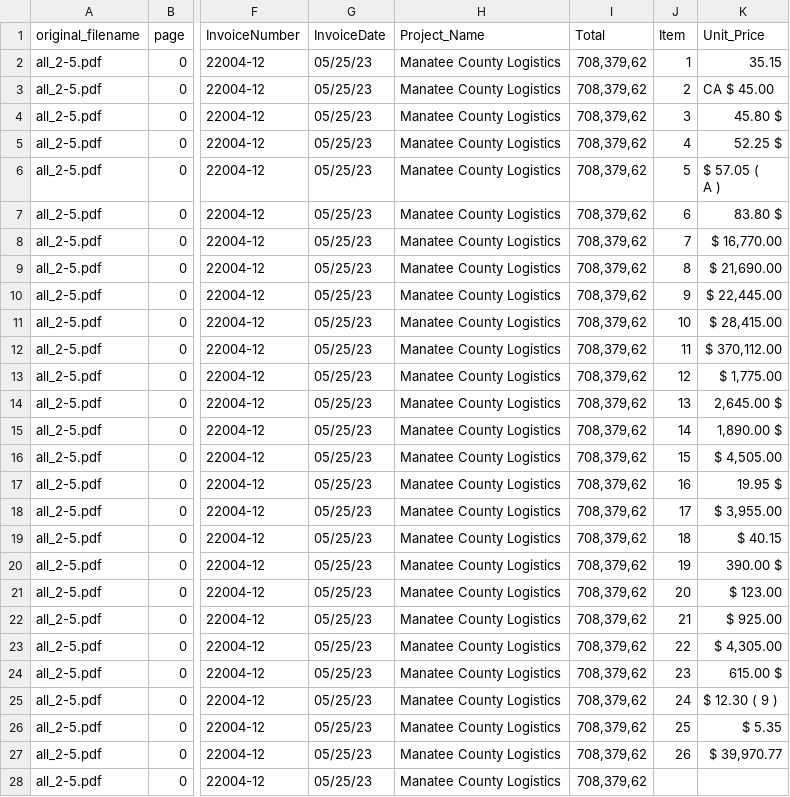
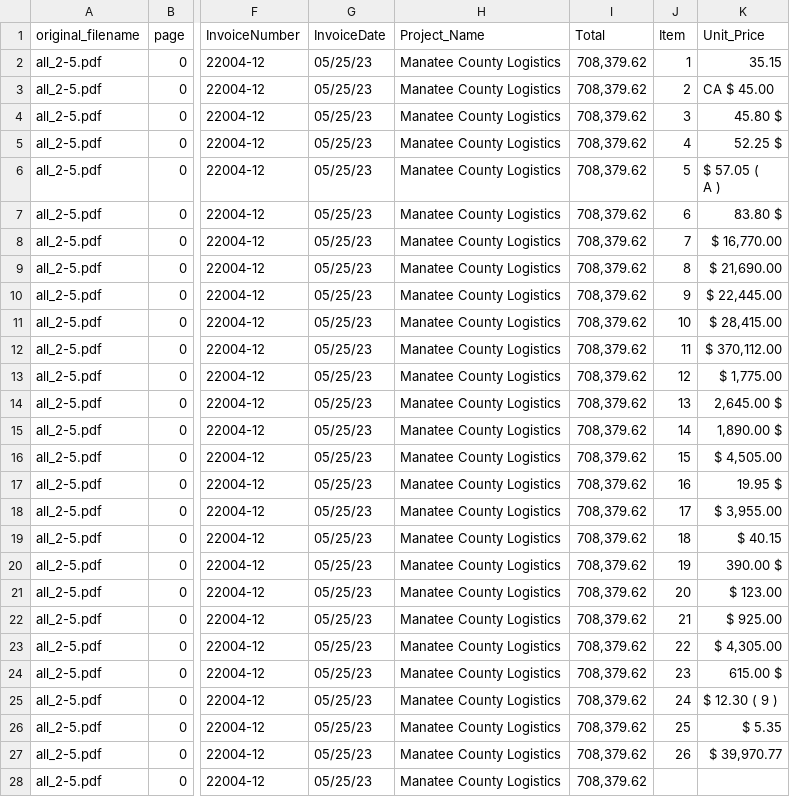
Before and after one commit to omdivyatej/arco_invoices, a CSV file: Excel/Deme Construction LLC/April-May/1.csv, drawn as a sheet; only a part is shown, gaps mark what is left out; the diff names each change by its address in the sheet, - before the commit and + after, or states it on an @@ line.

```diff
--- a/Excel/Deme Construction LLC/April-May/1.csv
+++ b/Excel/Deme Construction LLC/April-May/1.csv
-I2:I28 (Total): 708,379,62
+I2:I28 (Total): 708,379.62
```
Also changed, not shown: Excel/Raymow Construction/2.csv, 1 other file.
